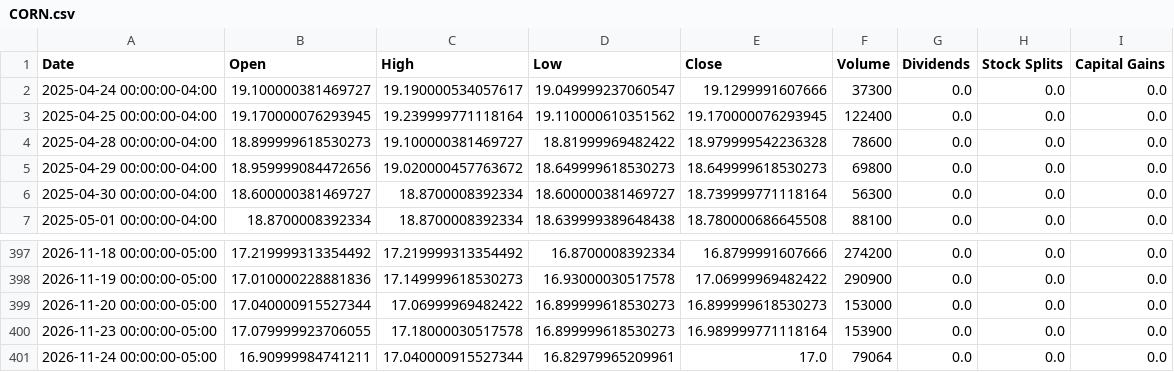
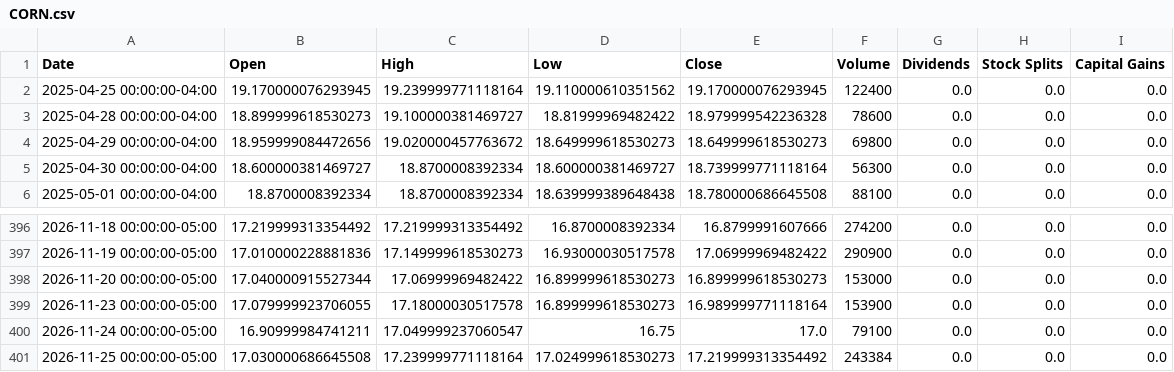
Before and after one commit to Quintinlf/finance_project, a CSV file: trade_logs/price_cache/CORN.csv, drawn as a sheet; only a part is shown, gaps mark what is left out.

```diff
--- a/trade_logs/price_cache/CORN.csv
+++ b/trade_logs/price_cache/CORN.csv
@@ -1,3 +1,2 @@
 Date,Open,High,Low,Close,Volume,Dividends,Stock Splits,Capital Gains
-2025-04-24 00:00:00-04:00,19.100000381469727,19.190000534057617,19.049999237060547,19.1299991607666,37300,0.0,0.0,0.0
 2025-04-25 00:00:00-04:00,19.170000076293945,19.239999771118164,19.110000610351562,19.170000076293945,122400,0.0,0.0,0.0
@@ -400,2 +399,3 @@ Date,Open,High,Low,Close,Volume,Dividends,Stock Splits,Capital Gains
 2026-11-23 00:00:00-05:00,17.079999923706055,17.18000030517578,16.899999618530273,16.989999771118164,153900,0.0,0.0,0.0
-2026-11-24 00:00:00-05:00,16.90999984741211,17.040000915527344,16.82979965209961,17.0,79064,0.0,0.0,0.0
+2026-11-24 00:00:00-05:00,16.90999984741211,17.049999237060547,16.75,17.0,79100,0.0,0.0,0.0
+2026-11-25 00:00:00-05:00,17.030000686645508,17.239999771118164,17.024999618530273,17.219999313354492,243384,0.0,0.0,0.0
```
Also changed, not shown: trade_logs/price_cache/DBC.csv, trade_logs/price_cache/GLD.csv, 23 other files.
